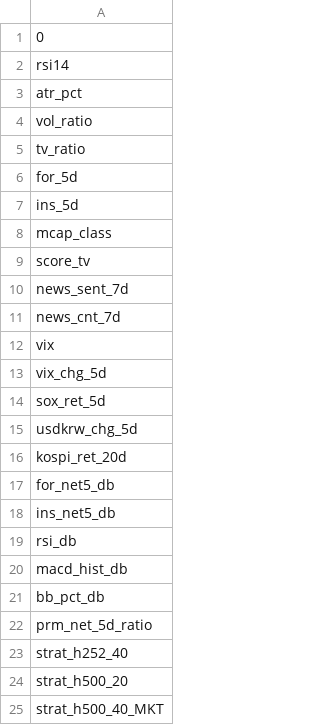
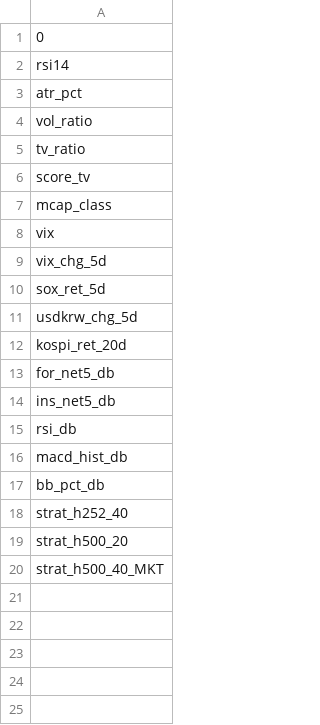
Before and after one commit to kangsijjo/fin, a CSV file: outputs/ai_data/meta_model_v4.features.csv, drawn as a sheet.

```diff
--- a/outputs/ai_data/meta_model_v4.features.csv
+++ b/outputs/ai_data/meta_model_v4.features.csv
@@ -5,8 +5,4 @@ vol_ratio
 tv_ratio
-for_5d
-ins_5d
+score_tv
 mcap_class
-score_tv
-news_sent_7d
-news_cnt_7d
 vix
@@ -21,3 +17,2 @@ macd_hist_db
 bb_pct_db
-prm_net_5d_ratio
 strat_h252_40
```
Also changed, not shown: outputs/ai_data/historical_features.csv, 30 other files.
